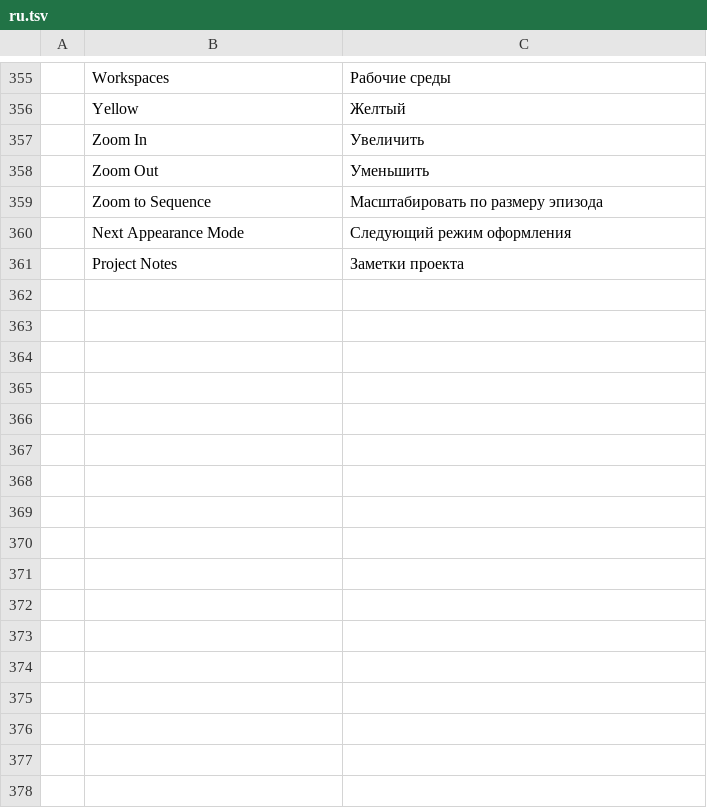
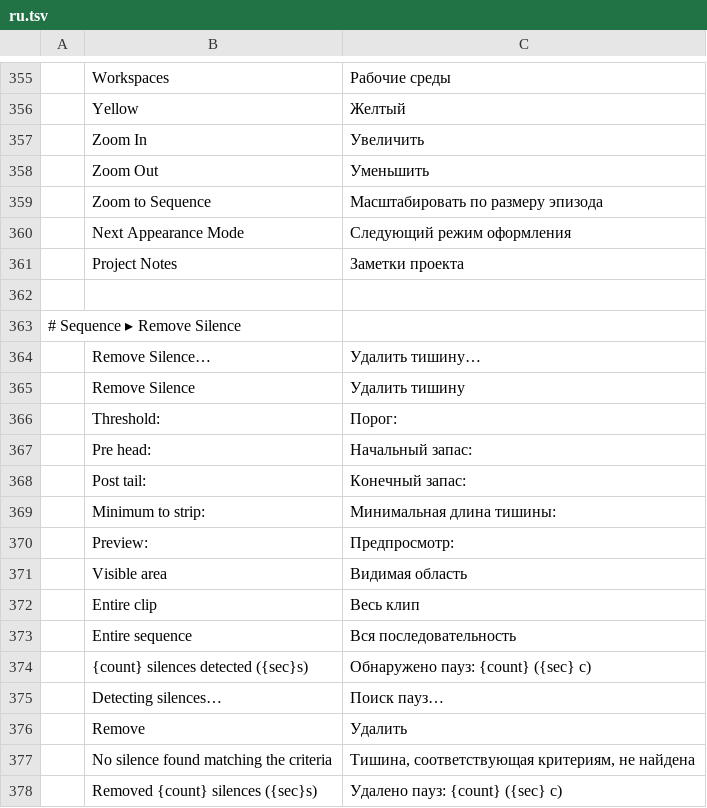
Before and after one commit to woldercraft/filmcraft-woldermod, a TSV file: crates/ui-egui/src/i18n/ru.tsv, drawn as a sheet; only a part is shown, gaps mark what is left out; the diff names each change by its address in the sheet, - before the commit and + after, or states it on an @@ line.

Commit message:
feat(sequence): add Remove Silence tool with robust parameters and full translations

```diff
--- a/crates/ui-egui/src/i18n/ru.tsv
+++ b/crates/ui-egui/src/i18n/ru.tsv
+row 362: (empty)
+row 363: # Sequence ▸ Remove Silence
+row 364:  | Remove Silence… | Удалить тишину…
+row 365:  | Remove Silence | Удалить тишину
+row 366:  | Threshold: | Порог:
+row 367:  | Pre head: | Начальный запас:
+row 368:  | Post tail: | Конечный запас:
+row 369:  | Minimum to strip: | Минимальная длина тишины:
+row 370:  | Preview: | Предпросмотр:
+row 371:  | Visible area | Видимая область
+row 372:  | Entire clip | Весь клип
+row 373:  | Entire sequence | Вся последовательность
+row 374:  | {count} silences detected ({sec}s) | Обнаружено пауз: {count} ({sec} с)
+row 375:  | Detecting silences… | Поиск пауз…
+row 376:  | Remove | Удалить
+row 377:  | No silence found matching the criteria | Тишина, соответствующая критериям, не найдена
+row 378:  | Removed {count} silences ({sec}s) | Удалено пауз: {count} ({sec} с)
```
Also changed, not shown: crates/ui-egui/src/i18n/fr.tsv, crates/ui-egui/src/i18n/ja.tsv, 14 other files.
